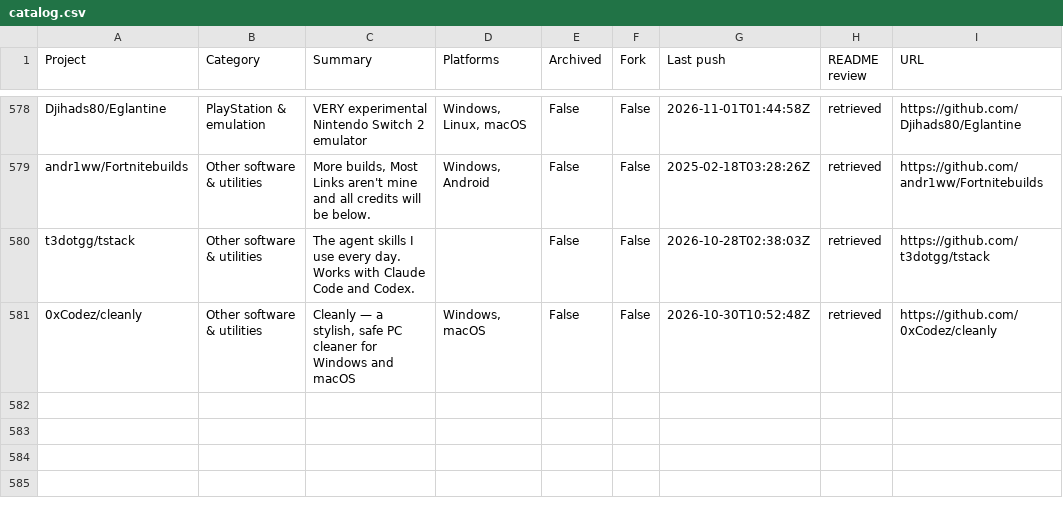
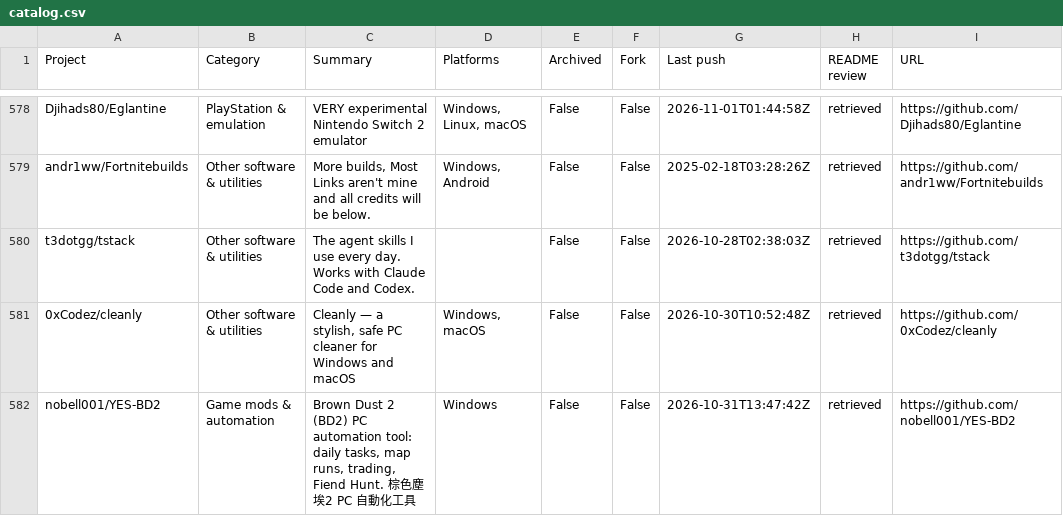
Before and after one commit to chunma-san/awesome-toolbox, a CSV file: catalog.csv, drawn as a sheet; only a part is shown, gaps mark what is left out.

Commit message:
Synchronize generated public project data

```diff
--- a/catalog.csv
+++ b/catalog.csv
@@ -581 +581,2 @@
 "0xCodez/cleanly","Other software & utilities","Cleanly — a stylish, safe PC cleaner for Windows and macOS","Windows, macOS","False","False","2026-10-30T10:52:48Z","retrieved","https://github.com/0xCodez/cleanly"
+"nobell001/YES-BD2","Game mods & automation","Brown Dust 2 (BD2) PC automation tool: daily tasks, map runs, trading, Fiend Hunt. 棕色塵埃2 PC 自動化工具","Windows","False","False","2026-10-31T13:47:42Z","retrieved","https://github.com/nobell001/YES-BD2"
```
Also changed, not shown: 3 other files.
